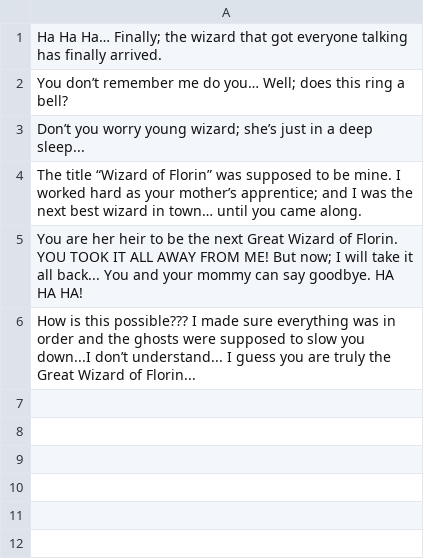
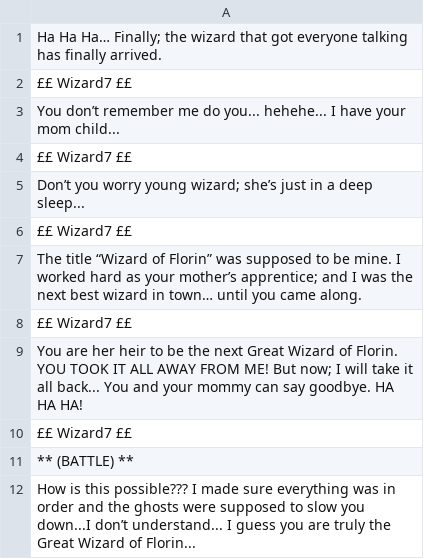
Before and after one commit to louis-todd/theWizardOfFlorin, a CSV file: resources/Dialogue/Gluttony/Gluttony7.csv, drawn as a sheet; the diff names each change by its address in the sheet, - before the commit and + after, or states it on an @@ line.

```diff
--- a/resources/Dialogue/Gluttony/Gluttony7.csv
+++ b/resources/Dialogue/Gluttony/Gluttony7.csv
-A2: You don’t remember me do you… Well; does this ring a bell?
+A2: ££ Wizard7 ££
+row 3: You don’t remember me do you... hehehe... I have your mom child...
+row 4: ££ Wizard7 ££
+row 6: ££ Wizard7 ££
+row 8: ££ Wizard7 ££
+row 10: ££ Wizard7 ££
+row 11: ** (BATTLE) **
```
Also changed, not shown: resources/Dialogue/CrazyJoe/CrazyJoe1.csv, resources/Dialogue/Mayor/Mayor.csv, 12 other files.
